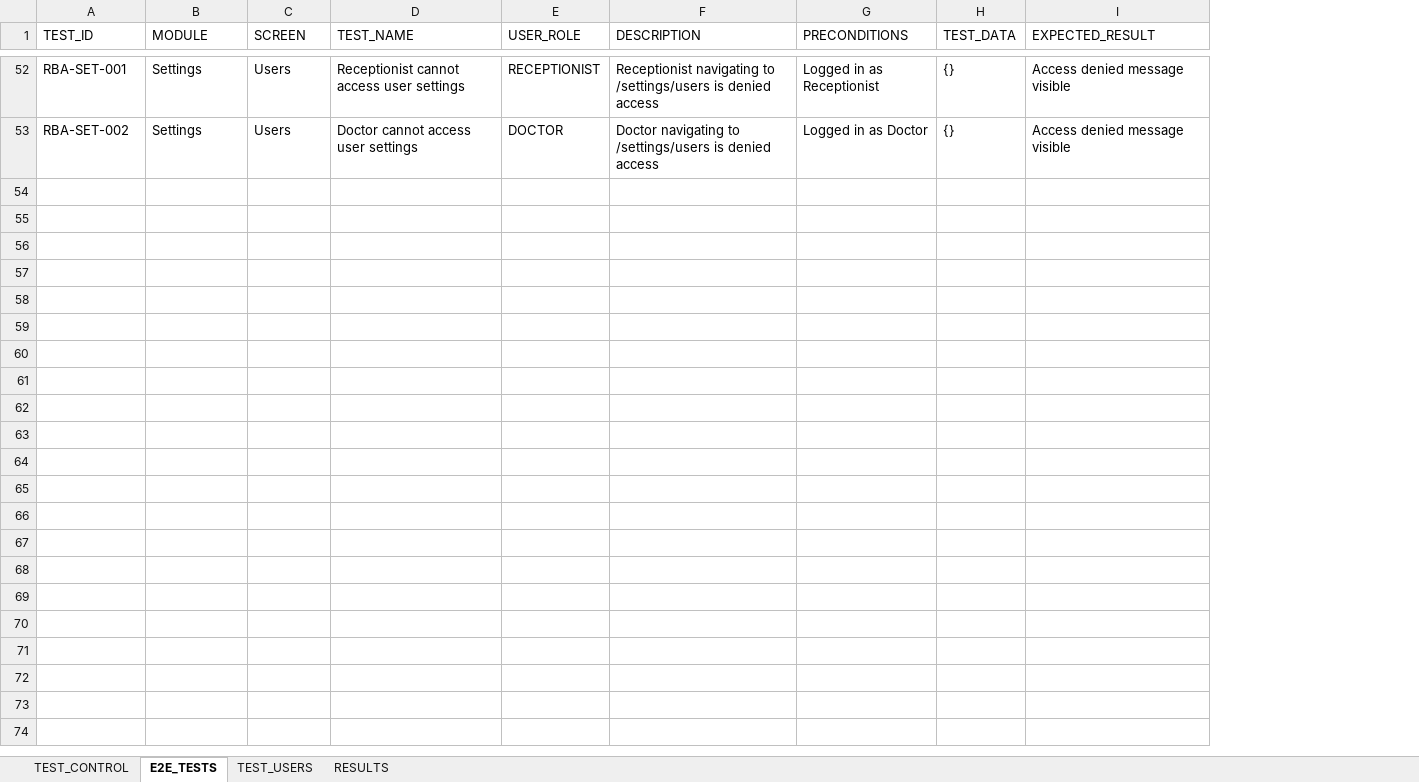
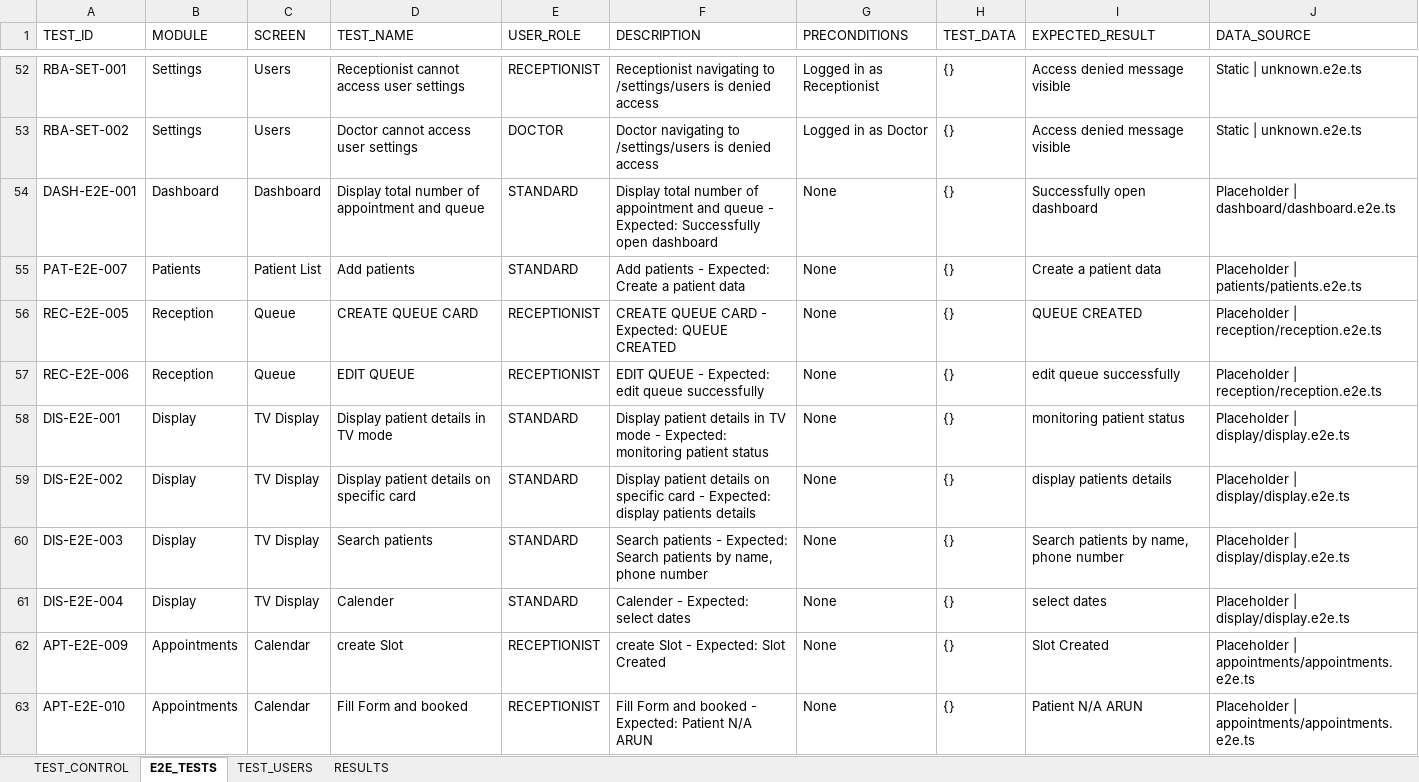
Before and after one commit to sgtlaxman/adapt, an Excel workbook: projects/happyq/data/HappyQ_Tests.xlsx, sheet E2E_TESTS, drawn as a sheet; only a part is shown, gaps mark what is left out; values as stored, in another font and other column widths than the file's, no borders; the diff covers the shown part only; the diff names each change by its address in the sheet, - before the commit and + after, or states it on an @@ line.

Commit message:
Completed all Test cases accordinly to Nikhil test case

```diff
--- a/projects/happyq/data/HappyQ_Tests.xlsx (sheet E2E_TESTS)
+++ b/projects/happyq/data/HappyQ_Tests.xlsx (sheet E2E_TESTS)
+column J (DATA_SOURCE), rows 52-53: Static | unknown.e2e.ts | Static | unknown.e2e.ts
+row 54: DASH-E2E-001 | Dashboard | Dashboard | Display total number of appointment and queue | STANDARD | Display total number of appointment and queue - Expected: Successfully open dashboard | None | {} | Successfully open dashboard | Placeholder | dashboard/dashboard.e2e.ts
+row 55: PAT-E2E-007 | Patients | Patient List | Add patients | STANDARD | Add patients - Expected: Create a patient data | None | {} | Create a patient data | Placeholder | patients/patients.e2e.ts
+row 56: REC-E2E-005 | Reception | Queue | CREATE QUEUE CARD | RECEPTIONIST | CREATE QUEUE CARD - Expected: QUEUE CREATED | None | {} | QUEUE CREATED | Placeholder | reception/reception.e2e.ts
+row 57: REC-E2E-006 | Reception | Queue | EDIT QUEUE | RECEPTIONIST | EDIT QUEUE - Expected: edit queue successfully | None | {} | edit queue successfully | Placeholder | reception/reception.e2e.ts
+row 58: DIS-E2E-001 | Display | TV Display | Display patient details in TV mode | STANDARD | Display patient details in TV mode - Expected: monitoring patient status | None | {} | monitoring patient status | Placeholder | display/display.e2e.ts
+row 59: DIS-E2E-002 | Display | TV Display | Display patient details on specific card | STANDARD | Display patient details on specific card - Expected: display patients details | None | {} | display patients details | Placeholder | display/display.e2e.ts
+row 60: DIS-E2E-003 | Display | TV Display | Search patients | STANDARD | Search patients - Expected: Search patients by name, phone number | None | {} | Search patients by name, phone number | Placeholder | display/display.e2e.ts
+row 61: DIS-E2E-004 | Display | TV Display | Calender | STANDARD | Calender - Expected: select dates | None | {} | select dates | Placeholder | display/display.e2e.ts
+row 62: APT-E2E-009 | Appointments | Calendar | create Slot | RECEPTIONIST | create Slot - Expected: Slot Created | None | {} | Slot Created | Placeholder | appointments/appointments.e2e.ts
+row 63: APT-E2E-010 | Appointments | Calendar | Fill Form and booked | RECEPTIONIST | Fill Form and booked - Expected: Patient N/A ARUN | None | {} | Patient N/A ARUN | Placeholder | appointments/appointments.e2e.ts
```
Also changed, not shown: 83 added rows elsewhere in this sheet, sheet RESULTS, sheet TEST_CONTROL, sheet TEST_USERS, 43 other files.
